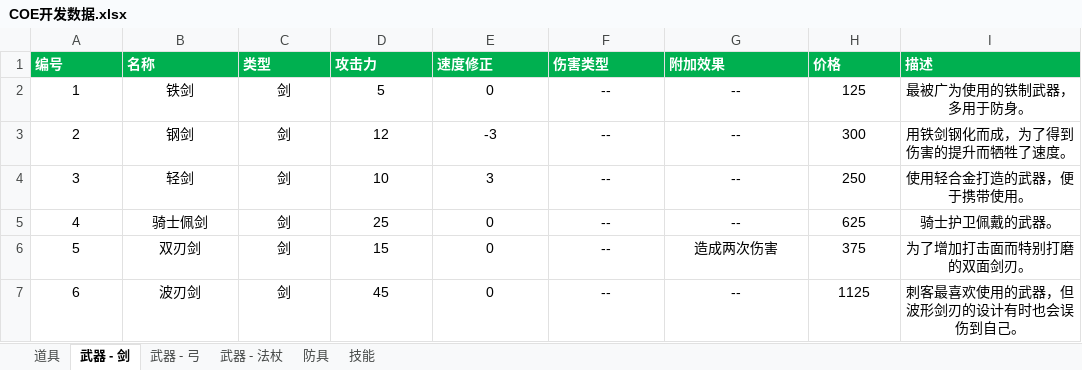
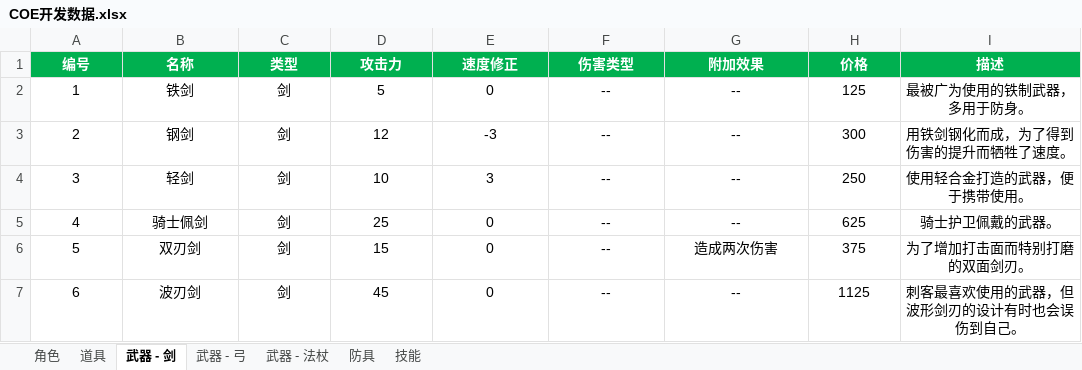
Before and after one commit to GDxU/chronicleEnd, an Excel workbook: documents/COE开发数据.xlsx, sheet 武器 - 剑, drawn as a sheet; only a part is shown; values as stored, in another font and other column widths than the file's, no borders; conditional formats and table styles not drawn; the diff names each change by its address in the sheet, - before the commit and + after, or states it on an @@ line.

```diff
--- a/documents/COE开发数据.xlsx (sheet 武器 - 剑)
+++ b/documents/COE开发数据.xlsx (sheet 武器 - 剑)
+sheet tab: 角色
-A1:I1 alignment: left
+A1:I1 alignment: center
```
Also changed, not shown: sheet 武器 - 弓, charts or pictures.
